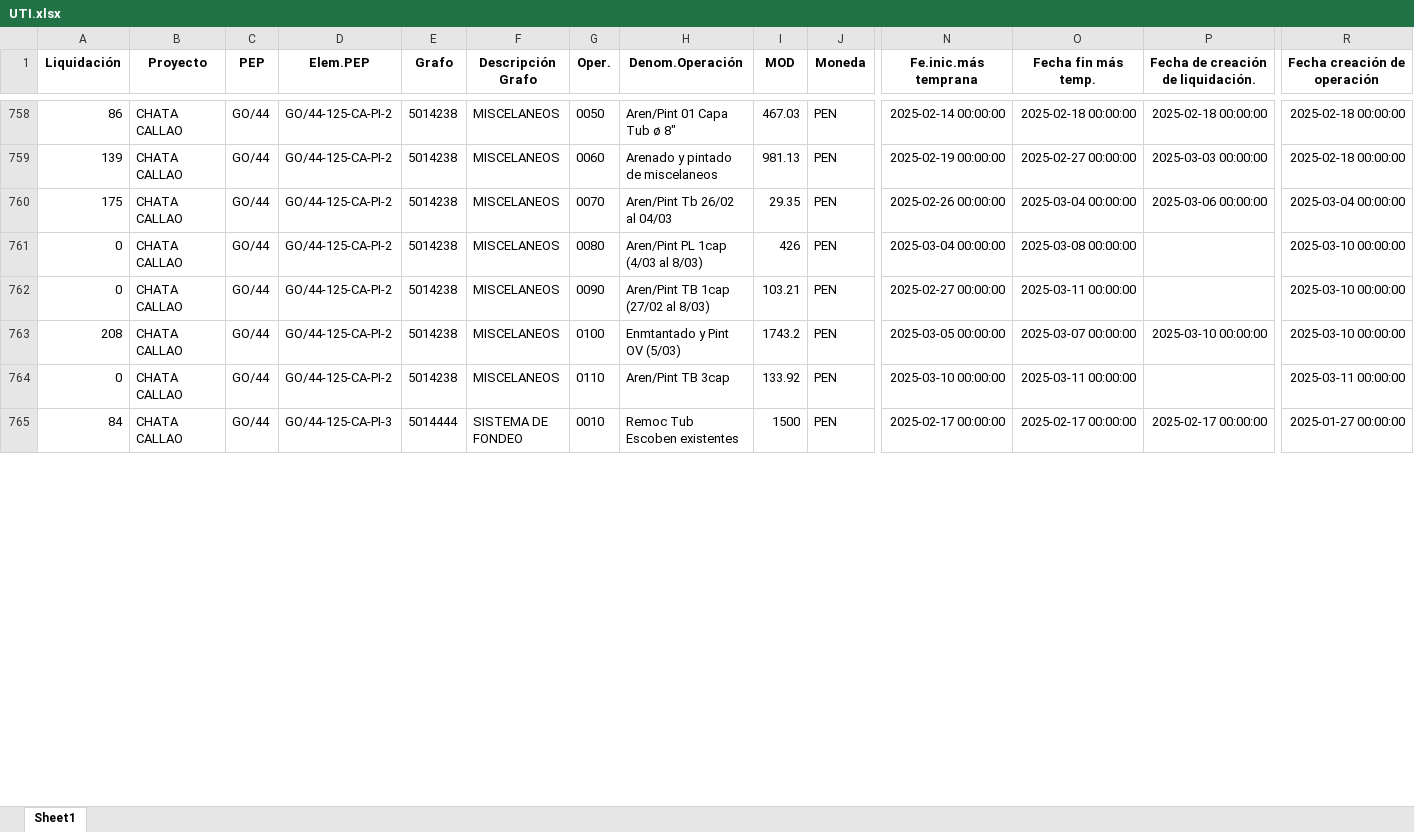
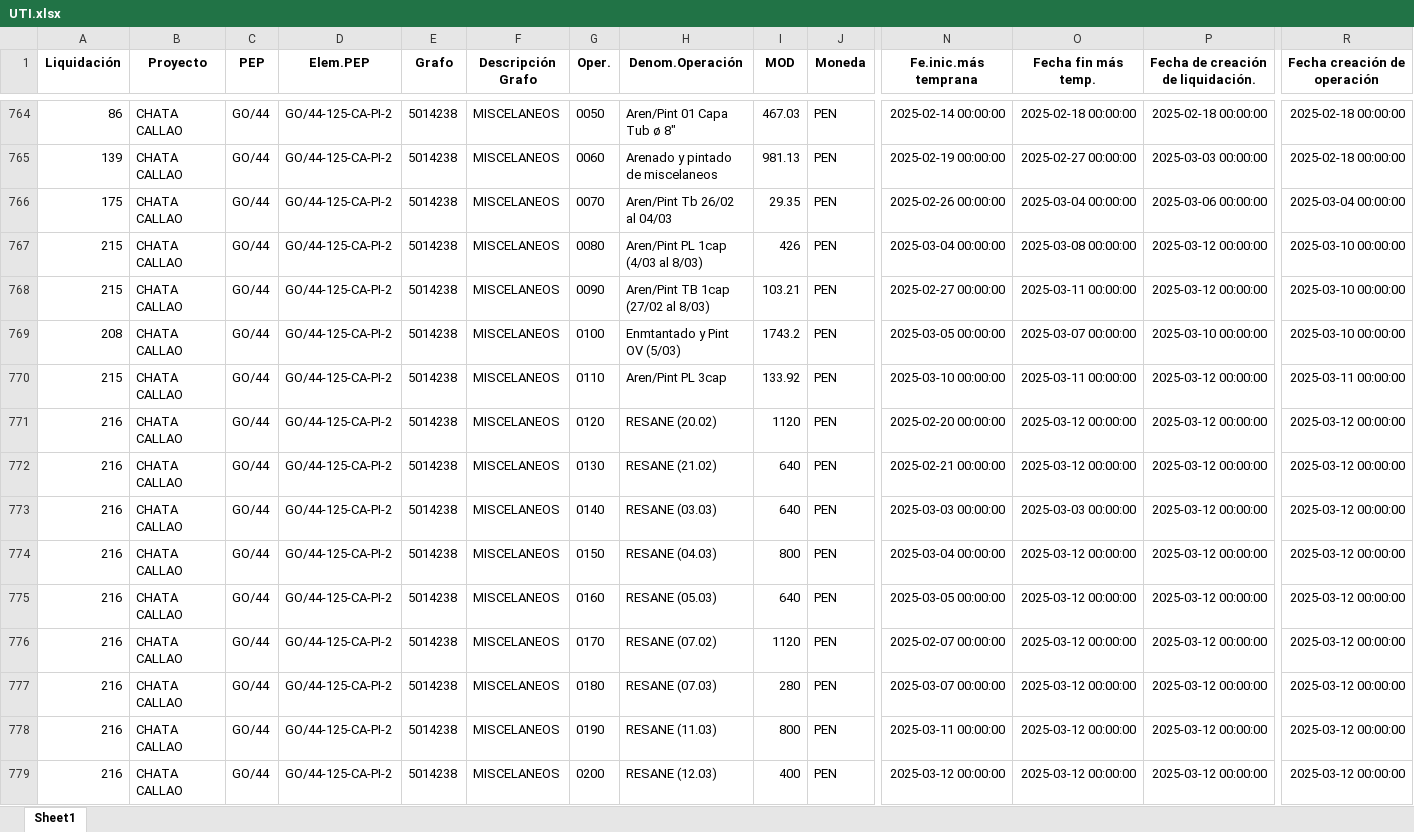
Before and after one commit to ProyectosAstillero/Astillero, an Excel workbook: 2025-1/UTI.xlsx, sheet Sheet1, drawn as a sheet; only a part is shown, gaps mark what is left out; the shorter side is filled out with more unchanged rows; values as stored, in another font and other column widths than the file's, no borders; addresses are those after the commit; rows hold the shown columns only; the diff covers the shown part only; the diff names each change by its address in the sheet, - before the commit and + after, or states it on an @@ line.

```diff
--- a/2025-1/UTI.xlsx (sheet Sheet1)
+++ b/2025-1/UTI.xlsx (sheet Sheet1)
-A767:A768 (Liquidación): 0
+A767:A768 (Liquidación): 215
-P767:P768: (empty)
+P767:P768: 2025-03-12 00:00:00
-A770 (Liquidación): 0
+A770 (Liquidación): 215
-H770 (Denom.Operación): Aren/Pint TB 3cap
+H770 (Denom.Operación): Aren/Pint PL 3cap
-P770: (empty)
+P770: 2025-03-12 00:00:00
+row 771: 216 | CHATA CALLAO | GO/44 | GO/44-125-CA-PI-2 | 5014238 | MISCELANEOS | 0120 | RESANE (20.02) | 1120 | PEN | 2025-02-20 00:00:00 | 2025-03-12 00:00:00 | 2025-03-12 00:00:00 | 2025-03-12 00:00:00
+row 772: 216 | CHATA CALLAO | GO/44 | GO/44-125-CA-PI-2 | 5014238 | MISCELANEOS | 0130 | RESANE (21.02) | 640 | PEN | 2025-02-21 00:00:00 | 2025-03-12 00:00:00 | 2025-03-12 00:00:00 | 2025-03-12 00:00:00
+row 773: 216 | CHATA CALLAO | GO/44 | GO/44-125-CA-PI-2 | 5014238 | MISCELANEOS | 0140 | RESANE (03.03) | 640 | PEN | 2025-03-03 00:00:00 | 2025-03-03 00:00:00 | 2025-03-12 00:00:00 | 2025-03-12 00:00:00
+row 774: 216 | CHATA CALLAO | GO/44 | GO/44-125-CA-PI-2 | 5014238 | MISCELANEOS | 0150 | RESANE (04.03) | 800 | PEN | 2025-03-04 00:00:00 | 2025-03-12 00:00:00 | 2025-03-12 00:00:00 | 2025-03-12 00:00:00
+row 775: 216 | CHATA CALLAO | GO/44 | GO/44-125-CA-PI-2 | 5014238 | MISCELANEOS | 0160 | RESANE (05.03) | 640 | PEN | 2025-03-05 00:00:00 | 2025-03-12 00:00:00 | 2025-03-12 00:00:00 | 2025-03-12 00:00:00
+row 776: 216 | CHATA CALLAO | GO/44 | GO/44-125-CA-PI-2 | 5014238 | MISCELANEOS | 0170 | RESANE (07.02) | 1120 | PEN | 2025-02-07 00:00:00 | 2025-03-12 00:00:00 | 2025-03-12 00:00:00 | 2025-03-12 00:00:00
+row 777: 216 | CHATA CALLAO | GO/44 | GO/44-125-CA-PI-2 | 5014238 | MISCELANEOS | 0180 | RESANE (07.03) | 280 | PEN | 2025-03-07 00:00:00 | 2025-03-12 00:00:00 | 2025-03-12 00:00:00 | 2025-03-12 00:00:00
+row 778: 216 | CHATA CALLAO | GO/44 | GO/44-125-CA-PI-2 | 5014238 | MISCELANEOS | 0190 | RESANE (11.03) | 800 | PEN | 2025-03-11 00:00:00 | 2025-03-12 00:00:00 | 2025-03-12 00:00:00 | 2025-03-12 00:00:00
+row 779: 216 | CHATA CALLAO | GO/44 | GO/44-125-CA-PI-2 | 5014238 | MISCELANEOS | 0200 | RESANE (12.03) | 400 | PEN | 2025-03-12 00:00:00 | 2025-03-12 00:00:00 | 2025-03-12 00:00:00 | 2025-03-12 00:00:00
```
Also changed, not shown: 13 added rows, 3 removed rows and 713 edited cells elsewhere in this sheet, 2025-1/REDI.xlsx.
